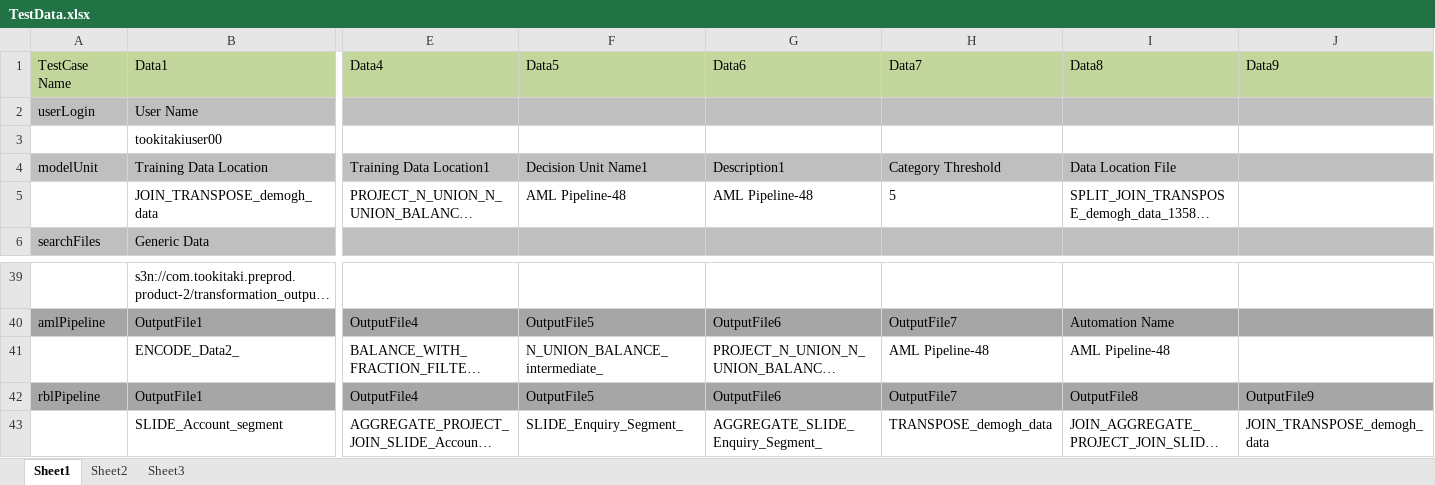
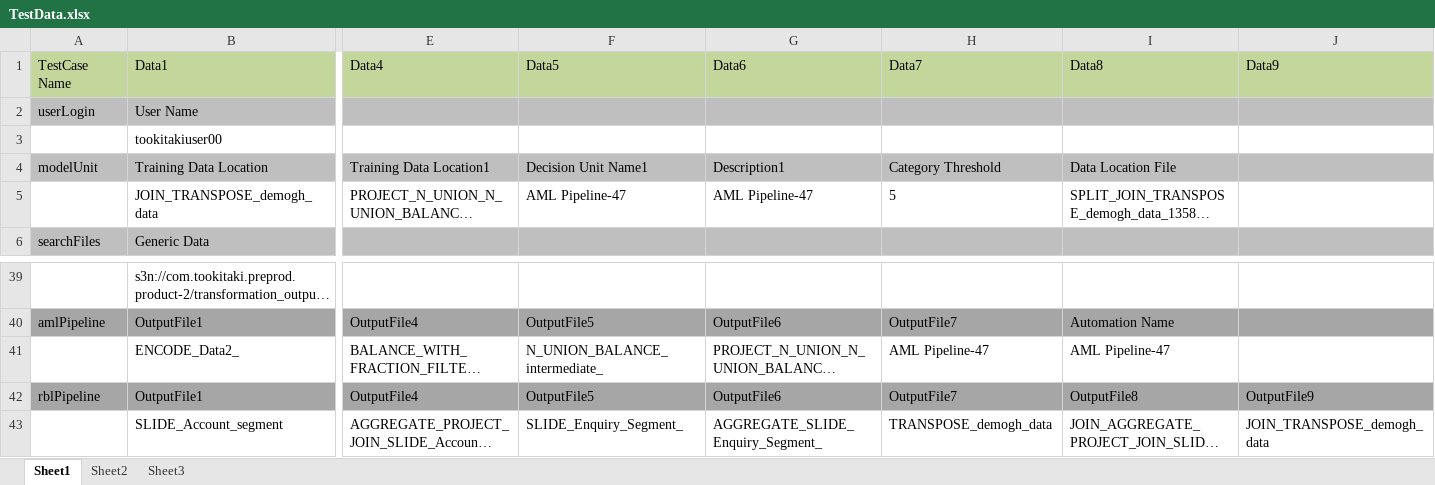
Before and after one commit to PavanGovardhanan/Tookitaki1, an Excel workbook: data/TestData.xlsx, sheet Sheet1, drawn as a sheet; only a part is shown, gaps mark what is left out; long unchanged cells end in …; values as stored, in another font and other column widths than the file's, no borders; the diff names each change by its address in the sheet, - before the commit and + after, or states it on an @@ line.

Commit message:
Add files via upload

```diff
--- a/data/TestData.xlsx (sheet Sheet1)
+++ b/data/TestData.xlsx (sheet Sheet1)
-F5 (Data5): AML Pipeline-48
+F5 (Data5): AML Pipeline-47
-G5 (Data6): AML Pipeline-48
+G5 (Data6): AML Pipeline-47
-H41 (Data7): AML Pipeline-48
+H41 (Data7): AML Pipeline-47
-I41 (Data8): AML Pipeline-48
+I41 (Data8): AML Pipeline-47
```
